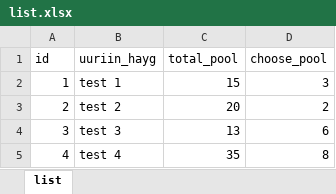
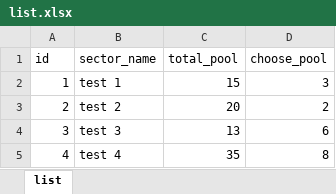
Before and after one commit to Demparty/an.mn, an Excel workbook: list.xlsx, sheet list, drawn as a sheet; values as stored, in another font and other column widths than the file's, no borders; the diff names each change by its address in the sheet, - before the commit and + after, or states it on an @@ line.

Commit message:
Update .gitignore to retain result.xlsx and remove exclusion for *list.xlsx; update list.xlsx file

```diff
--- a/list.xlsx (sheet list)
+++ b/list.xlsx (sheet list)
-B1: uuriin_hayg
+B1: sector_name
```
Also changed, not shown: 1 other file.
